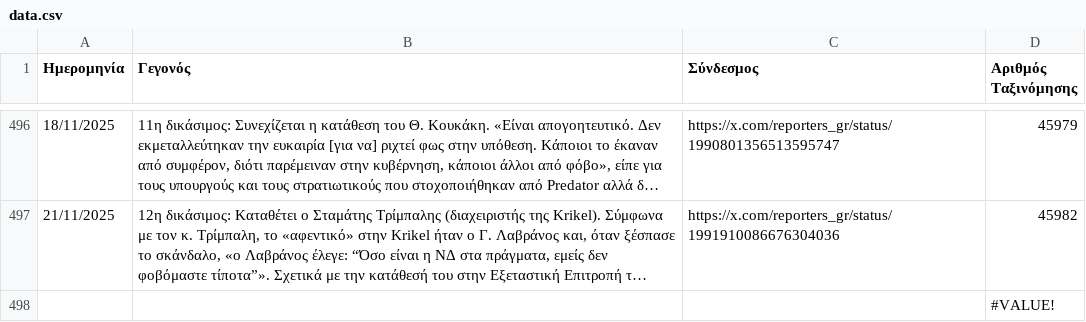
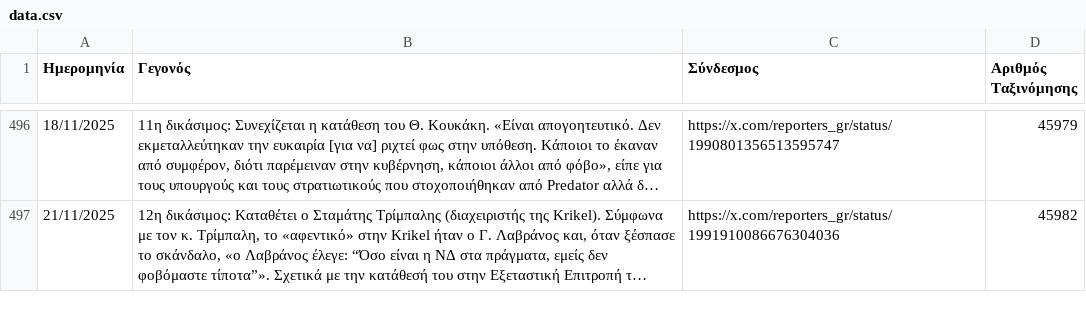
Before and after one commit to predatorgate/predatorgate.github.io, a CSV file: parser/data.csv, drawn as a sheet; only a part is shown, gaps mark what is left out; long unchanged cells end in …; removed rows and columns are numbered as before the commit, all else as after; the diff covers the shown part only; the diff names each change by its address in the sheet, - before the commit and + after, or states it on an @@ line.

Commit message:
update data

```diff
--- a/parser/data.csv
+++ b/parser/data.csv
-row 498:  |  |  | #VALUE!
```
Also changed, not shown: 1 added row elsewhere in this file, 3 other files.
